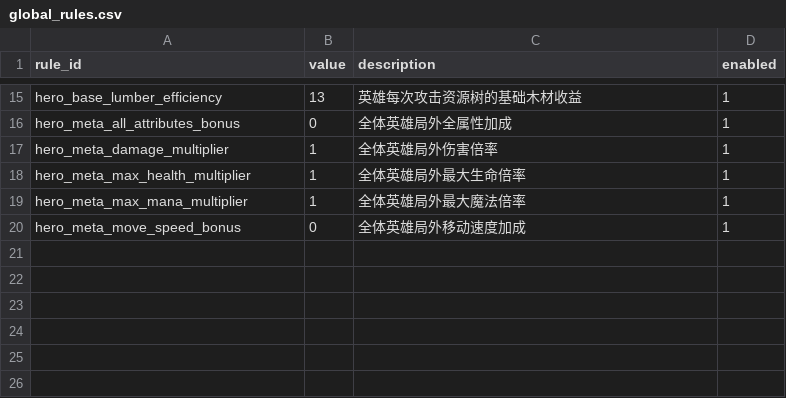
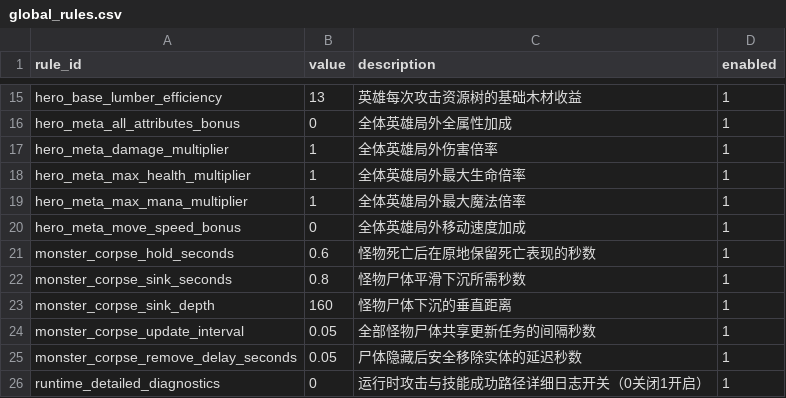
Before and after one commit to MouOwO/Survival, a CSV file: data/csv/公共规则/global_rules.csv, drawn as a sheet; only a part is shown, gaps mark what is left out.

```diff
--- a/data/csv/公共规则/global_rules.csv
+++ b/data/csv/公共规则/global_rules.csv
@@ -20 +20,7 @@ hero_meta_max_mana_multiplier,1,全体英雄局外最大魔法倍率,1
 hero_meta_move_speed_bonus,0,全体英雄局外移动速度加成,1
+monster_corpse_hold_seconds,0.6,怪物死亡后在原地保留死亡表现的秒数,1
+monster_corpse_sink_seconds,0.8,怪物尸体平滑下沉所需秒数,1
+monster_corpse_sink_depth,160,怪物尸体下沉的垂直距离,1
+monster_corpse_update_interval,0.05,全部怪物尸体共享更新任务的间隔秒数,1
+monster_corpse_remove_delay_seconds,0.05,尸体隐藏后安全移除实体的延迟秒数,1
+runtime_detailed_diagnostics,0,运行时攻击与技能成功路径详细日志开关（0关闭1开启）,1
```
Also changed, not shown: 15 other files.
